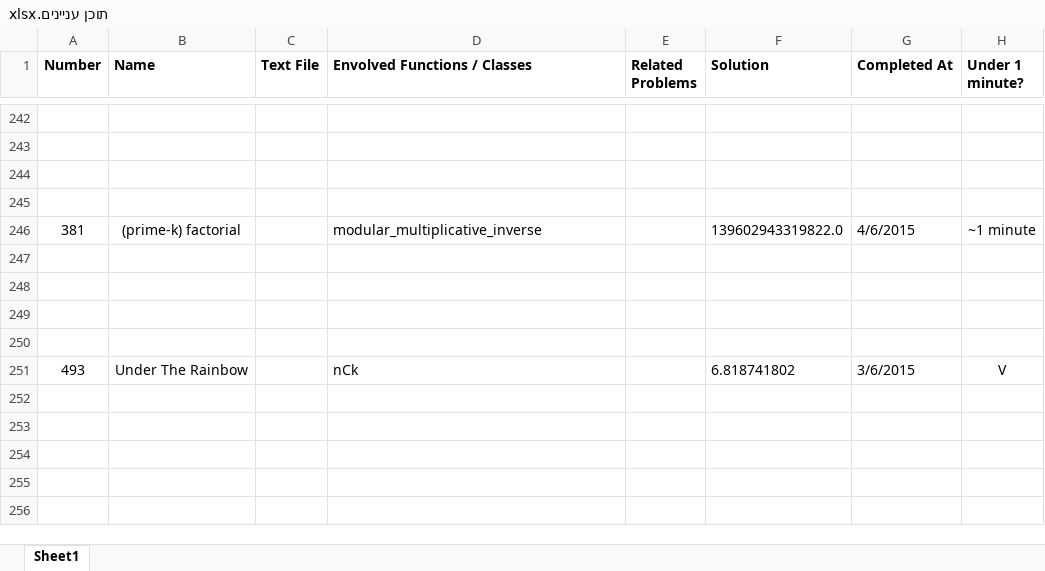
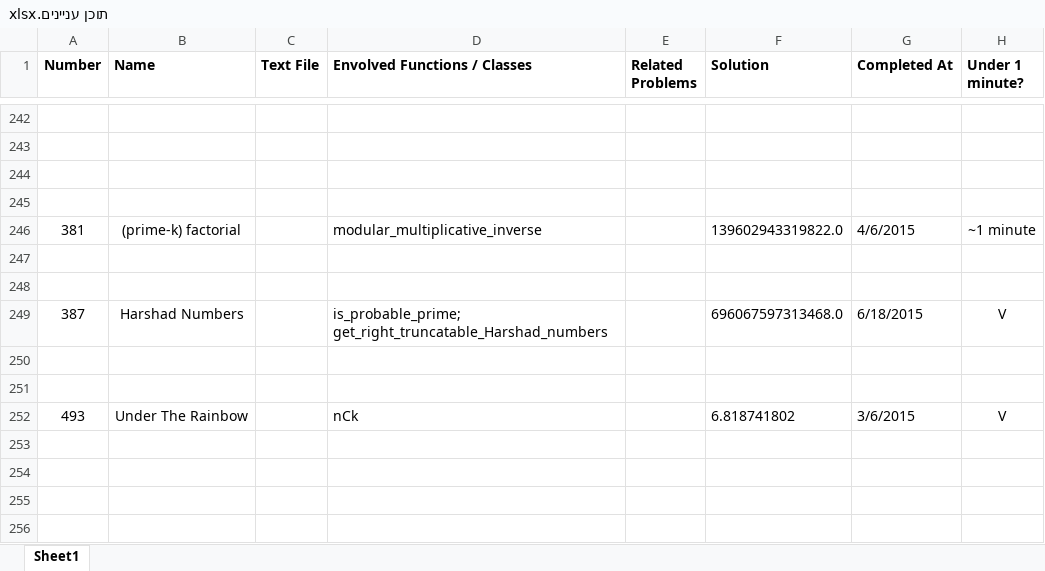
Before and after one commit to ishandutta2007/ProjectEuler-2, an Excel workbook: תוכן עניינים.xlsx, sheet Sheet1, drawn as a sheet; only a part is shown, gaps mark what is left out; the shorter side is filled out with more unchanged rows; values as stored, in another font and other column widths than the file's, no borders; the diff names each change by its address in the sheet, - before the commit and + after, or states it on an @@ line.

Commit message:
Add eu387
Iterativly generating "right truncatable Harshad numbers".
Using "Miller-Rabin Primality Test" for "strong, right truncatable
Harshad primes"/

```diff
--- a/תוכן עניינים.xlsx (sheet Sheet1)
+++ b/תוכן עניינים.xlsx (sheet Sheet1)
+row 249: 387 | Harshad Numbers |  | is_probable_prime; get_right_truncatable_Harshad_numbers |  | 696067597313468.0 | 6/18/2015 | V
```
Also changed, not shown: 1 other file.
